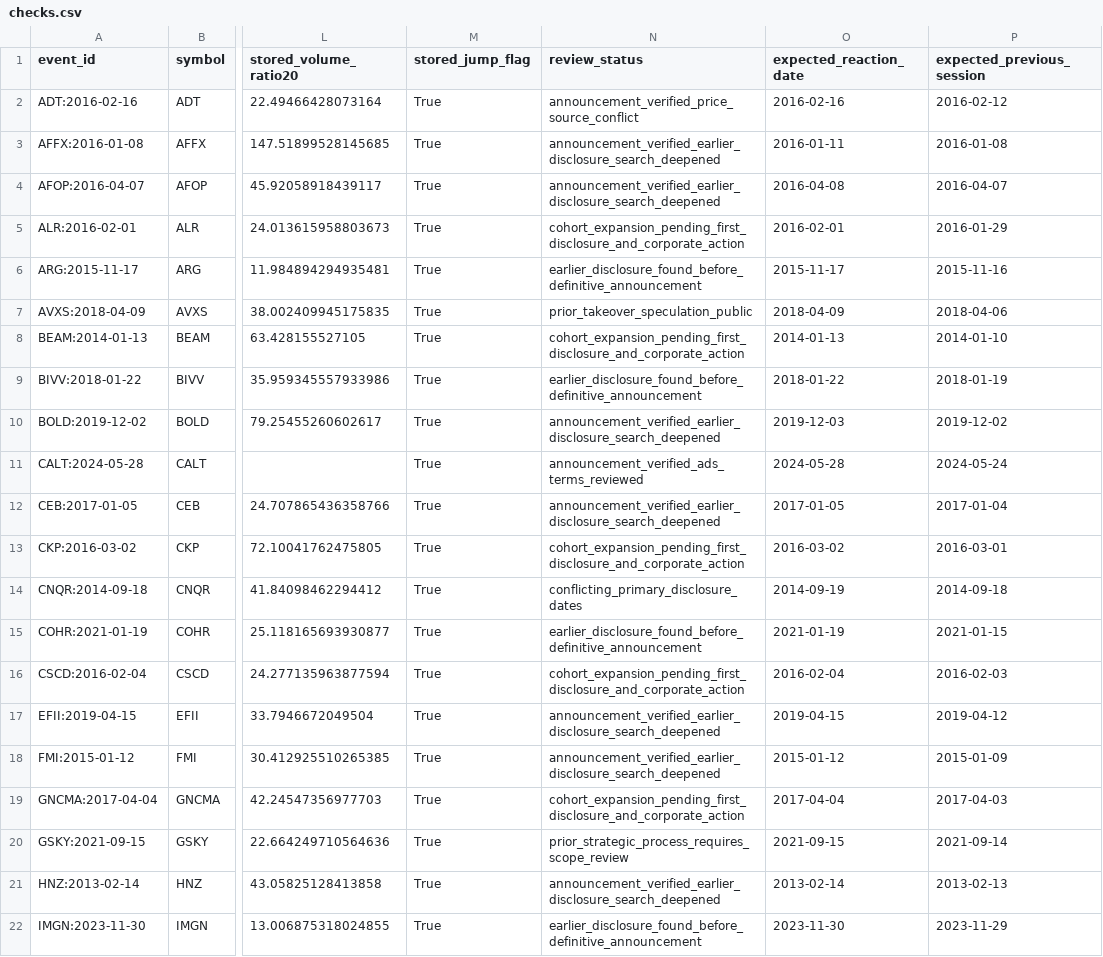
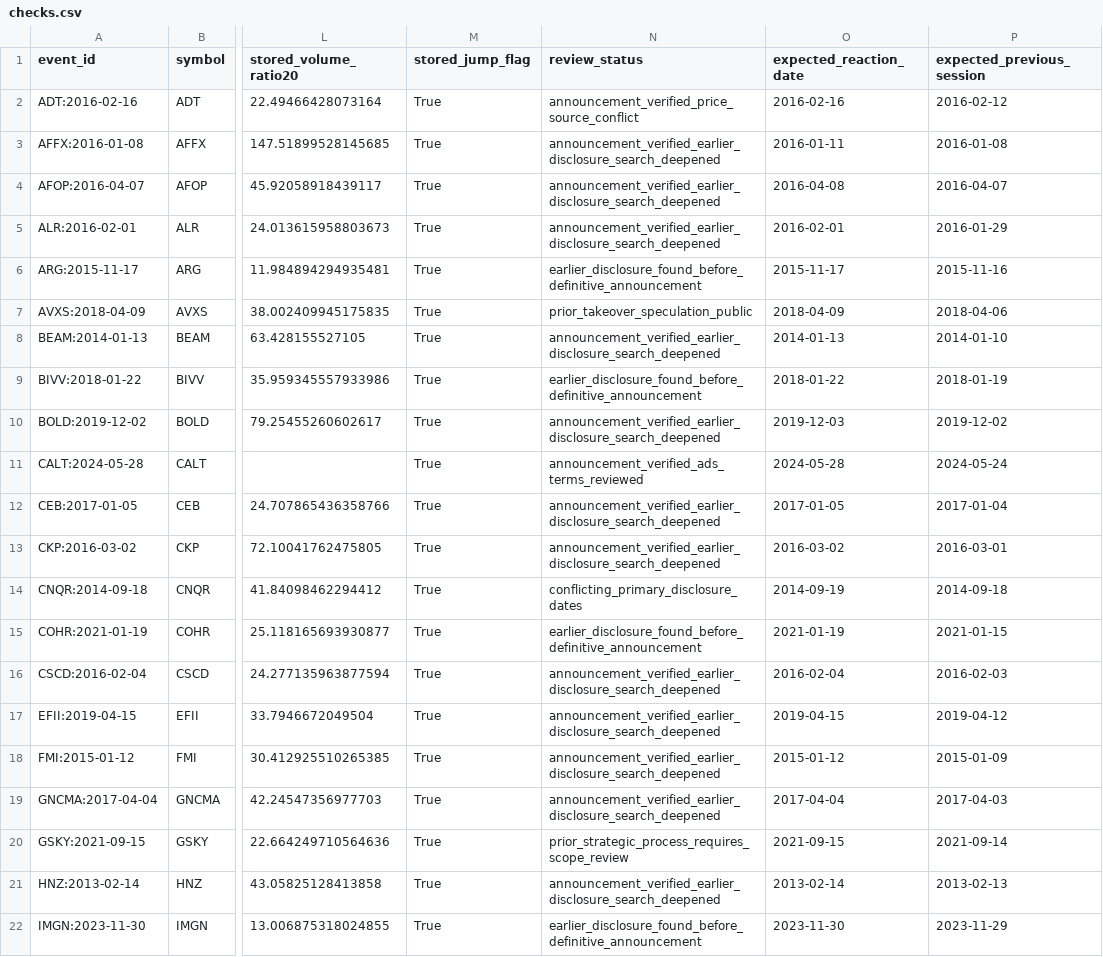
Before and after one commit to histidineARG/insider-option-patterns, a CSV file: results/price_action_vet/checks.csv, drawn as a sheet; only a part is shown, gaps mark what is left out; the diff covers the shown part only; the diff names each change by its address in the sheet, - before the commit and + after, or states it on an @@ line.

```diff
--- a/results/price_action_vet/checks.csv
+++ b/results/price_action_vet/checks.csv
-N5 (review_status): cohort_expansion_pending_first_disclosure_and_corporate_action
+N5 (review_status): announcement_verified_earlier_disclosure_search_deepened
-N8 (review_status): cohort_expansion_pending_first_disclosure_and_corporate_action
+N8 (review_status): announcement_verified_earlier_disclosure_search_deepened
-N13 (review_status): cohort_expansion_pending_first_disclosure_and_corporate_action
+N13 (review_status): announcement_verified_earlier_disclosure_search_deepened
-N16 (review_status): cohort_expansion_pending_first_disclosure_and_corporate_action
+N16 (review_status): announcement_verified_earlier_disclosure_search_deepened
-N19 (review_status): cohort_expansion_pending_first_disclosure_and_corporate_action
+N19 (review_status): announcement_verified_earlier_disclosure_search_deepened
```
Also changed, not shown: 20 edited cells elsewhere in this file, results/reviewed_cohort/events.csv, 8 other files.
